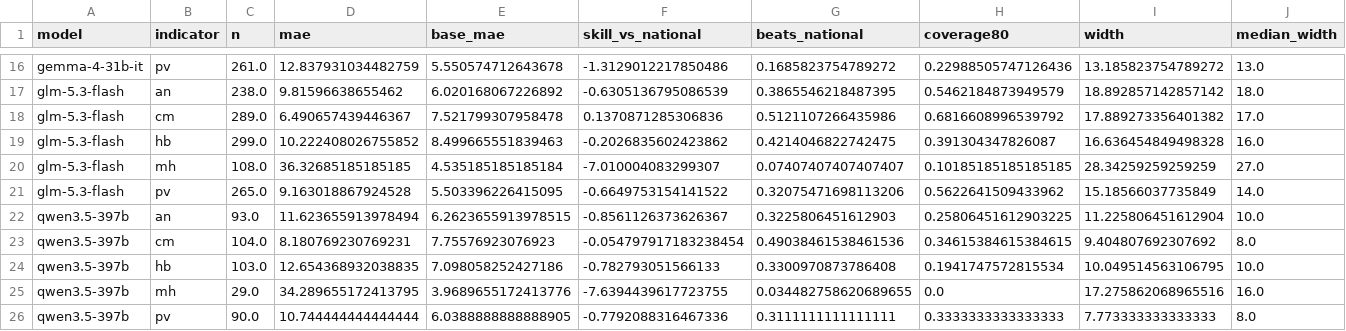
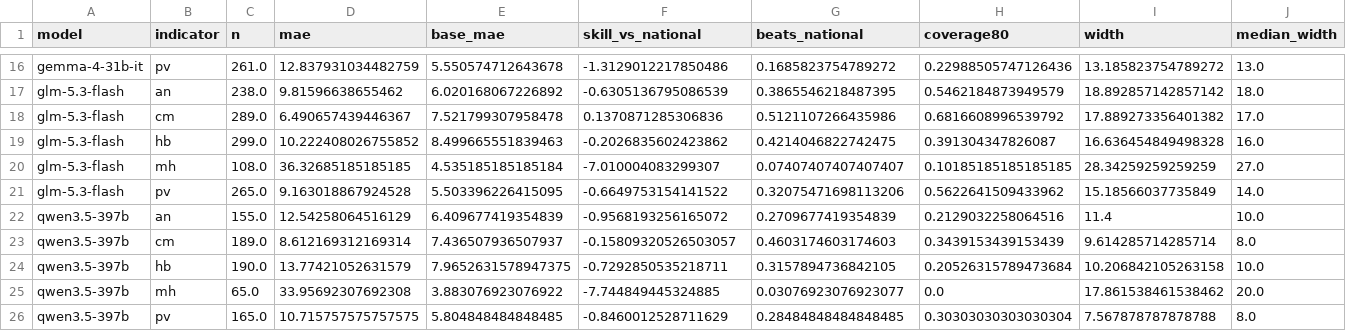
Before and after one commit to hasnainakber9/hasnainakber9, a CSV file: climate-digest/projects/thin-evidence/results/by_indicator.csv, drawn as a sheet; only a part is shown, gaps mark what is left out; removed rows and columns are numbered as before the commit, all else as after; rows hold the shown columns only; the diff names each change by its address in the sheet, - before the commit and + after, or states it on an @@ line.

```diff
--- a/climate-digest/projects/thin-evidence/results/by_indicator.csv
+++ b/climate-digest/projects/thin-evidence/results/by_indicator.csv
-row 22: qwen3.5-397b | an | 93.0 | 11.623655913978494 | 6.2623655913978515 | -0.8561126373626367 | 0.3225806451612903 | 0.25806451612903225 | 11.225806451612904 | 10.0
-row 23: qwen3.5-397b | cm | 104.0 | 8.180769230769231 | 7.75576923076923 | -0.054797917183238454 | 0.49038461538461536 | 0.34615384615384615 | 9.404807692307692 | 8.0
-row 24: qwen3.5-397b | hb | 103.0 | 12.654368932038835 | 7.098058252427186 | -0.782793051566133 | 0.3300970873786408 | 0.1941747572815534 | 10.049514563106795 | 10.0
-row 25: qwen3.5-397b | mh | 29.0 | 34.289655172413795 | 3.9689655172413776 | -7.6394439617723755 | 0.034482758620689655 | 0.0 | 17.275862068965516 | 16.0
-row 26: qwen3.5-397b | pv | 90.0 | 10.744444444444444 | 6.0388888888888905 | -0.7792088316467336 | 0.3111111111111111 | 0.3333333333333333 | 7.773333333333333 | 8.0
+row 22: qwen3.5-397b | an | 155.0 | 12.54258064516129 | 6.409677419354839 | -0.9568193256165072 | 0.2709677419354839 | 0.2129032258064516 | 11.4 | 10.0
+row 23: qwen3.5-397b | cm | 189.0 | 8.612169312169314 | 7.436507936507937 | -0.15809320526503057 | 0.4603174603174603 | 0.3439153439153439 | 9.614285714285714 | 8.0
+row 24: qwen3.5-397b | hb | 190.0 | 13.77421052631579 | 7.9652631578947375 | -0.7292850535218711 | 0.3157894736842105 | 0.20526315789473684 | 10.206842105263158 | 10.0
+row 25: qwen3.5-397b | mh | 65.0 | 33.95692307692308 | 3.883076923076922 | -7.744849445324885 | 0.03076923076923077 | 0.0 | 17.861538461538462 | 20.0
+row 26: qwen3.5-397b | pv | 165.0 | 10.715757575757575 | 5.804848484848485 | -0.8460012528711629 | 0.28484848484848485 | 0.30303030303030304 | 7.567878787878788 | 8.0
```
Also changed, not shown: climate-digest/projects/thin-evidence/results/by_coverage.csv, climate-digest/projects/thin-evidence/results/by_coverage_without_mh.csv, 22 other files.
